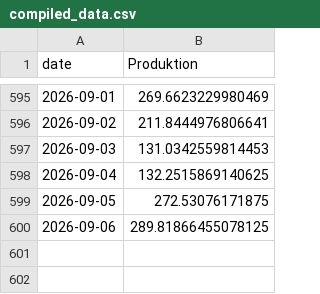
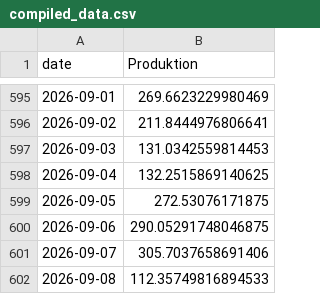
Before and after one commit to ebbekyhl/UEF-PV-Production, a CSV file: data/compiled_data.csv, drawn as a sheet; only a part is shown, gaps mark what is left out.

```diff
--- a/data/compiled_data.csv
+++ b/data/compiled_data.csv
@@ -599,2 +599,4 @@ date,Produktion
 2026-09-05,272.53076171875
-2026-09-06,289.81866455078125
+2026-09-06,290.05291748046875
+2026-09-07,305.7037658691406
+2026-09-08,112.35749816894533
```
Also changed, not shown: data/PV_monthly_production_full_period.csv, 6 other files.
